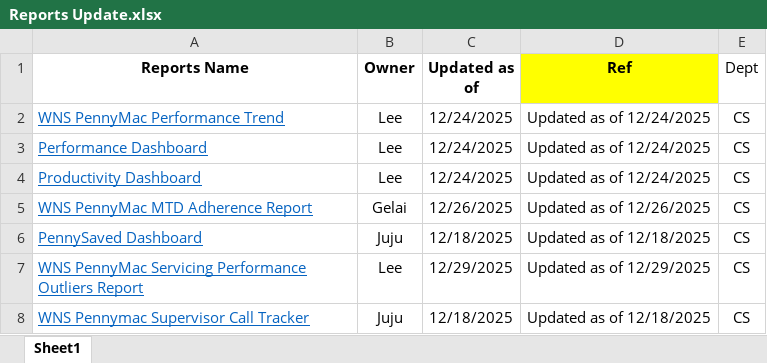
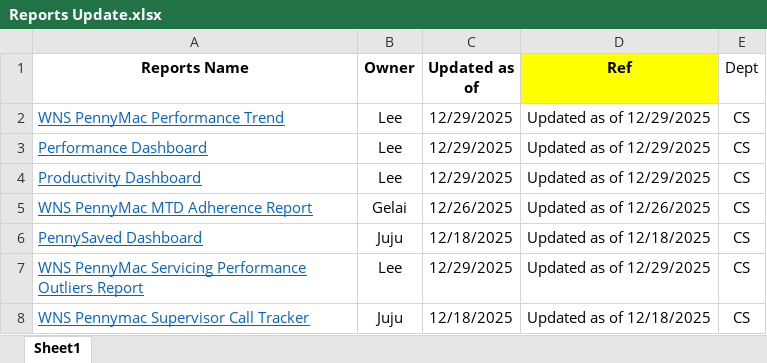
Before and after one commit to username-lou/workforce-web, an Excel workbook: Files/Reports Update.xlsx, sheet Sheet1, drawn as a sheet; only a part is shown; values as stored, in another font and other column widths than the file's, no borders; the diff names each change by its address in the sheet, - before the commit and + after, or states it on an @@ line.

Commit message:
Add files via upload

```diff
--- a/Files/Reports Update.xlsx (sheet Sheet1)
+++ b/Files/Reports Update.xlsx (sheet Sheet1)
-C2:C4 (Updated as of): 12/24/2025
+C2:C4 (Updated as of): 12/29/2025
-D2:D4 (Ref): Updated as of 12/24/2025
+D2:D4 (Ref): Updated as of 12/29/2025
```
